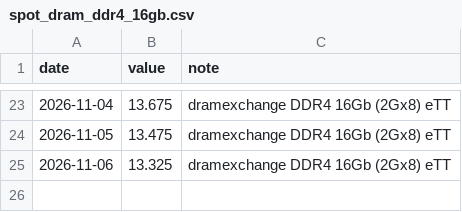
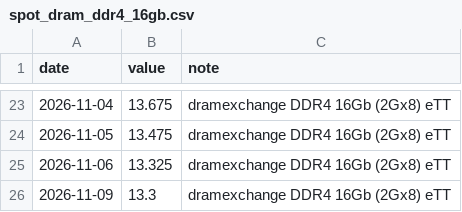
Before and after one commit to sjh991126/futureself-mvp, a CSV file: data/series/spot_dram_ddr4_16gb.csv, drawn as a sheet; only a part is shown, gaps mark what is left out; the diff names each change by its address in the sheet, - before the commit and + after, or states it on an @@ line.

```diff
--- a/data/series/spot_dram_ddr4_16gb.csv
+++ b/data/series/spot_dram_ddr4_16gb.csv
+row 26: 2026-11-09 | 13.3 | dramexchange DDR4 16Gb (2Gx8) eTT
```
Also changed, not shown: data/series/spot_dram_ddr3_4gb.csv, data/series/spot_dram_ddr4_8gb.csv, 16 other files.
